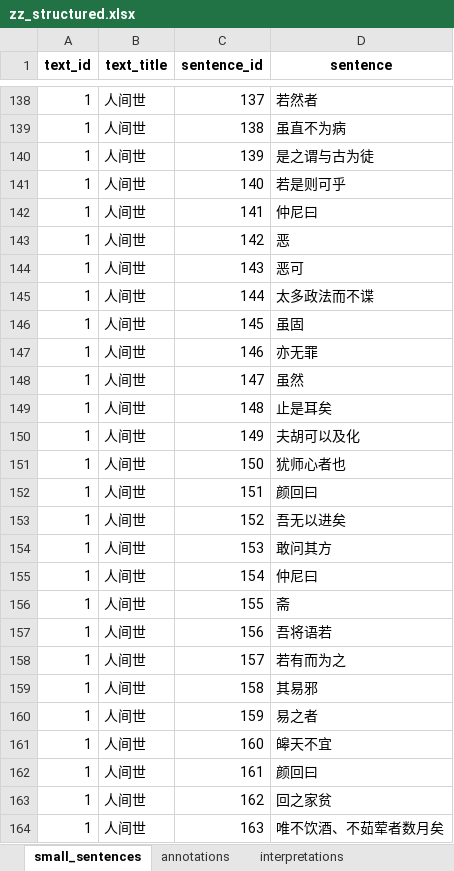
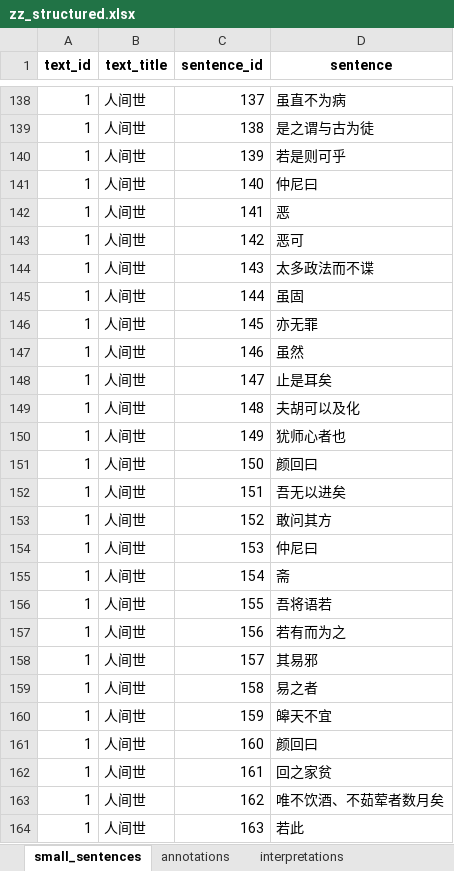
Before and after one commit to Classicalqy/zhuangzi, an Excel workbook: zz_structured.xlsx, sheet small_sentences, drawn as a sheet; only a part is shown, gaps mark what is left out; values as stored, in another font and other column widths than the file's, no borders; the diff covers the shown part only; the diff names each change by its address in the sheet, - before the commit and + after, or states it on an @@ line.

```diff
--- a/zz_structured.xlsx (sheet small_sentences)
+++ b/zz_structured.xlsx (sheet small_sentences)
-D138 (sentence): 若然者
+D138 (sentence): 虽直不为病
-D139 (sentence): 虽直不为病
+D139 (sentence): 是之谓与古为徒
-D140 (sentence): 是之谓与古为徒
+D140 (sentence): 若是则可乎
-D141 (sentence): 若是则可乎
+D141 (sentence): 仲尼曰
-D142 (sentence): 仲尼曰
+D142 (sentence): 恶
-D143 (sentence): 恶
+D143 (sentence): 恶可
-D144 (sentence): 恶可
+D144 (sentence): 太多政法而不谍
-D145 (sentence): 太多政法而不谍
+D145 (sentence): 虽固
-D146 (sentence): 虽固
+D146 (sentence): 亦无罪
-D147 (sentence): 亦无罪
+D147 (sentence): 虽然
-D148 (sentence): 虽然
+D148 (sentence): 止是耳矣
-D149 (sentence): 止是耳矣
+D149 (sentence): 夫胡可以及化
-D150 (sentence): 夫胡可以及化
+D150 (sentence): 犹师心者也
-D151 (sentence): 犹师心者也
+D151 (sentence): 颜回曰
-D152 (sentence): 颜回曰
+D152 (sentence): 吾无以进矣
-D153 (sentence): 吾无以进矣
+D153 (sentence): 敢问其方
-D154 (sentence): 敢问其方
+D154 (sentence): 仲尼曰
-D155 (sentence): 仲尼曰
+D155 (sentence): 斋
-D156 (sentence): 斋
+D156 (sentence): 吾将语若
-D157 (sentence): 吾将语若
+D157 (sentence): 若有而为之
-D158 (sentence): 若有而为之
+D158 (sentence): 其易邪
-D159 (sentence): 其易邪
+D159 (sentence): 易之者
-D160 (sentence): 易之者
+D160 (sentence): 皞天不宜
-D161 (sentence): 皞天不宜
+D161 (sentence): 颜回曰
-D162 (sentence): 颜回曰
+D162 (sentence): 回之家贫
-D163 (sentence): 回之家贫
+D163 (sentence): 唯不饮酒、不茹荤者数月矣
-D164 (sentence): 唯不饮酒、不茹荤者数月矣
+D164 (sentence): 若此
```
Also changed, not shown: 1 removed row and 431 edited cells elsewhere in this sheet, sheet annotations, sheet interpretations, 3 other files.
